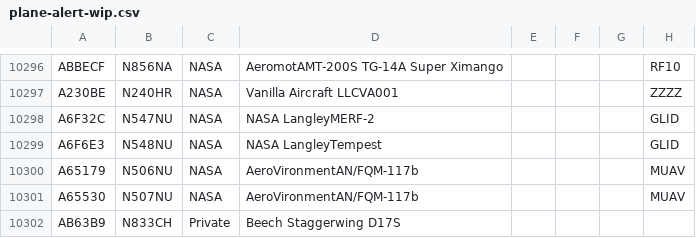
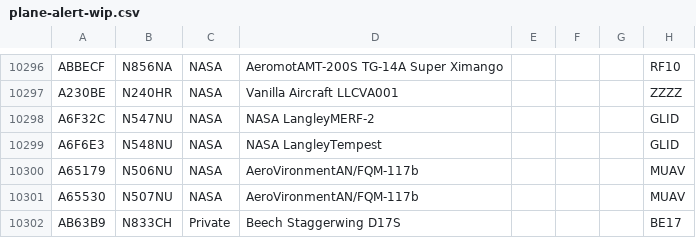
Before and after one commit to sdr-enthusiasts/plane-alert-db, a CSV file: plane-alert-wip.csv, drawn as a sheet; only a part is shown, gaps mark what is left out.

Commit message:
BE17 added

```diff
--- a/plane-alert-wip.csv
+++ b/plane-alert-wip.csv
@@ -10301,2 +10301,2 @@ A65179,N506NU,NASA,AeroVironmentAN/FQM-117b,,,,MUAV
 A65530,N507NU,NASA,AeroVironmentAN/FQM-117b,,,,MUAV
-AB63B9,N833CH,Private,Beech Staggerwing D17S
+AB63B9,N833CH,Private,Beech Staggerwing D17S,,,,BE17
```
